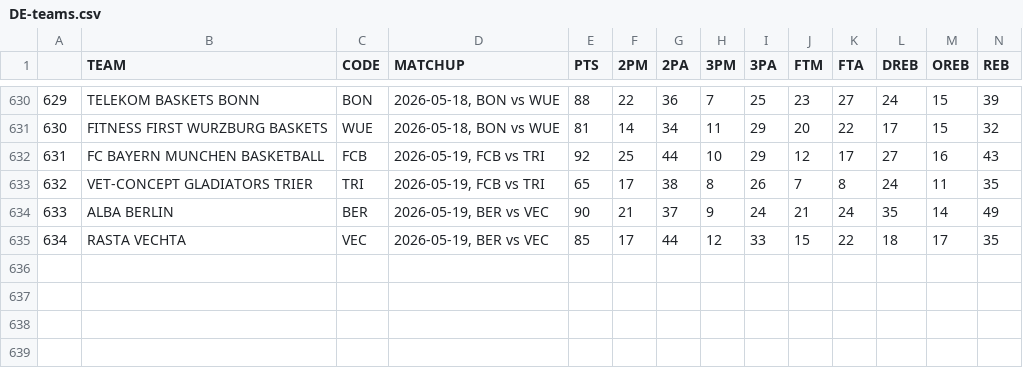
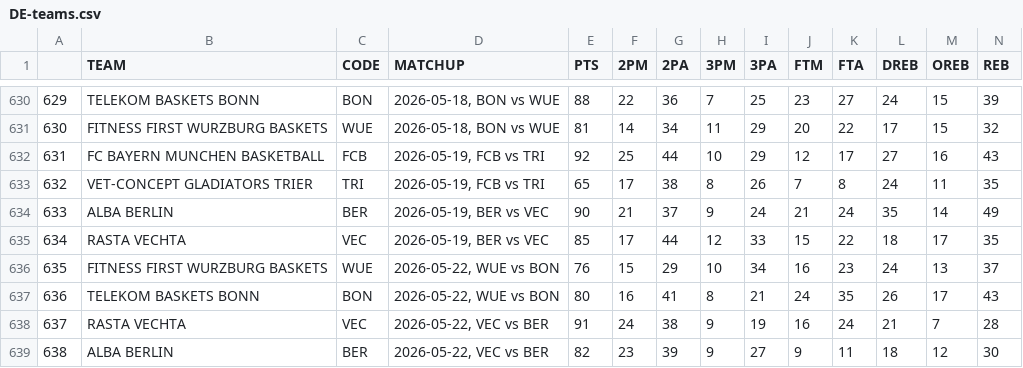
Before and after one commit to filippospol/R-bball-projects, a CSV file: bball-stats/data/DE-teams.csv, drawn as a sheet; only a part is shown, gaps mark what is left out; rows hold the shown columns only; the diff names each change by its address in the sheet, - before the commit and + after, or states it on an @@ line.

```diff
--- a/bball-stats/data/DE-teams.csv
+++ b/bball-stats/data/DE-teams.csv
+row 636: 635 | FITNESS FIRST WURZBURG BASKETS | WUE | 2026-05-22, WUE vs BON | 76 | 15 | 29 | 10 | 34 | 16 | 23 | 24 | 13 | 37
+row 637: 636 | TELEKOM BASKETS BONN | BON | 2026-05-22, WUE vs BON | 80 | 16 | 41 | 8 | 21 | 24 | 35 | 26 | 17 | 43
+row 638: 637 | RASTA VECHTA | VEC | 2026-05-22, VEC vs BER | 91 | 24 | 38 | 9 | 19 | 16 | 24 | 21 | 7 | 28
+row 639: 638 | ALBA BERLIN | BER | 2026-05-22, VEC vs BER | 82 | 23 | 39 | 9 | 27 | 9 | 11 | 18 | 12 | 30
```
Also changed, not shown: bball-stats/data/DE-players.csv, bball-stats/data/EL-teams.csv, 1 other file.
